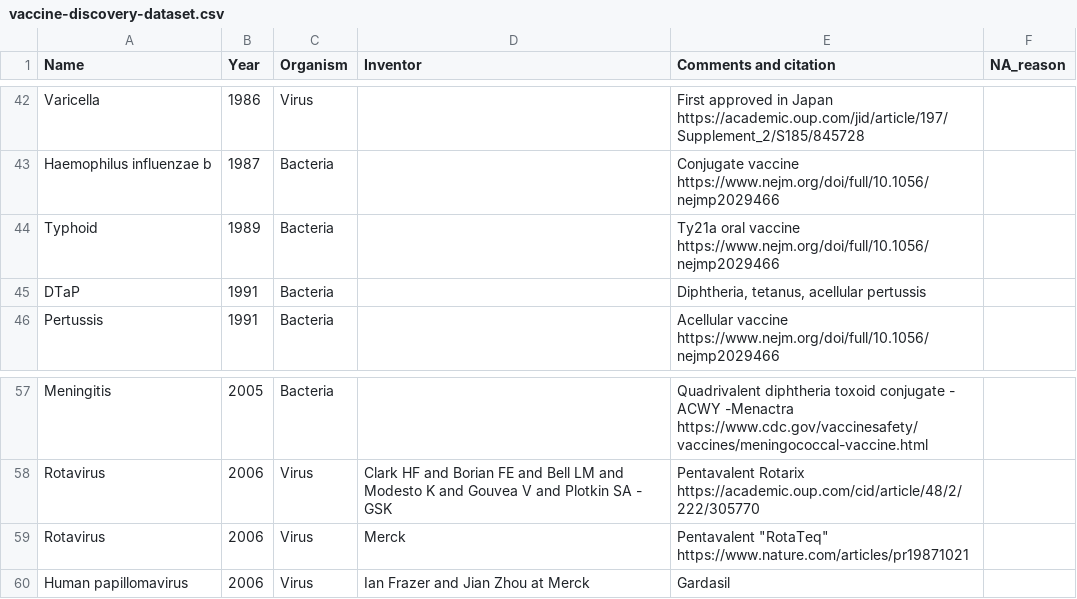
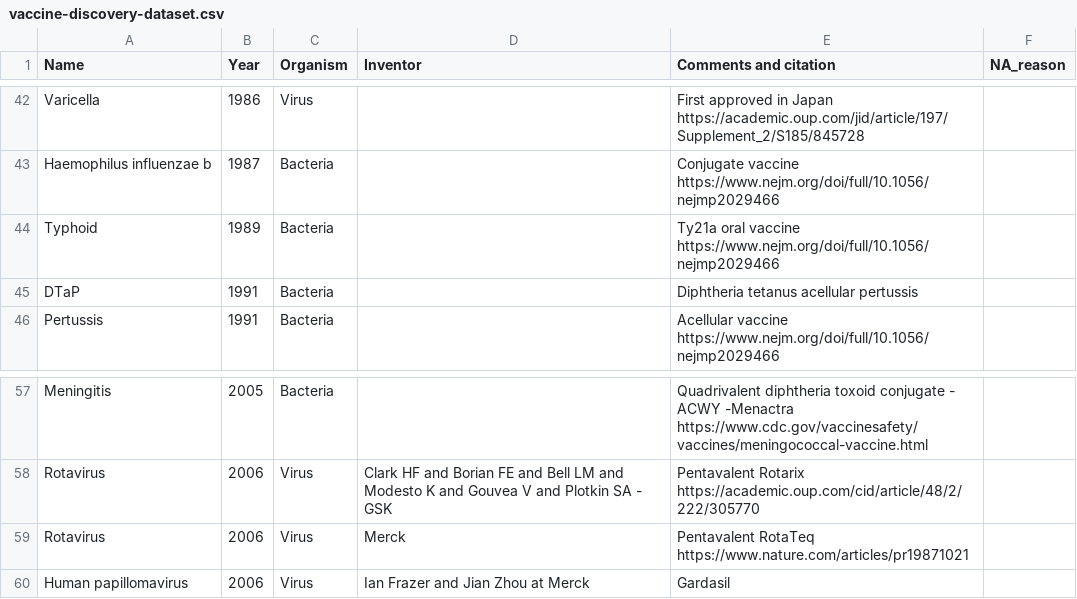
Before and after one commit to saloni-nd/scientific-discovery, a CSV file: vaccination_timeline/vaccine-discovery-dataset.csv, drawn as a sheet; only a part is shown, gaps mark what is left out.

Commit message:
Update vaccine-discovery-dataset.csv
fixed quoting

```diff
--- a/vaccination_timeline/vaccine-discovery-dataset.csv
+++ b/vaccination_timeline/vaccine-discovery-dataset.csv
@@ -44,3 +44,3 @@ Haemophilus influenzae b,1987,Bacteria,,Conjugate vaccine https://www.nejm.org/d
 Typhoid,1989,Bacteria,,Ty21a oral vaccine https://www.nejm.org/doi/full/10.1056/nejmp2029466,
-DTaP,1991,Bacteria,,"Diphtheria, tetanus, acellular pertussis",
+DTaP,1991,Bacteria,,Diphtheria tetanus acellular pertussis,
 Pertussis,1991,Bacteria,,Acellular vaccine https://www.nejm.org/doi/full/10.1056/nejmp2029466,
@@ -58,3 +58,3 @@ Meningitis,2005,Bacteria,,Quadrivalent diphtheria toxoid conjugate - ACWY -Menac
 Rotavirus,2006,Virus,Clark HF and  Borian FE and  Bell LM and  Modesto K and  Gouvea V and  Plotkin SA - GSK,Pentavalent Rotarix https://academic.oup.com/cid/article/48/2/222/305770,
-Rotavirus,2006,Virus,Merck,Pentavalent "RotaTeq" https://www.nature.com/articles/pr19871021,
+Rotavirus,2006,Virus,Merck,Pentavalent RotaTeq https://www.nature.com/articles/pr19871021,
 Human papillomavirus,2006,Virus,Ian Frazer and Jian Zhou at Merck,Gardasil,
```
